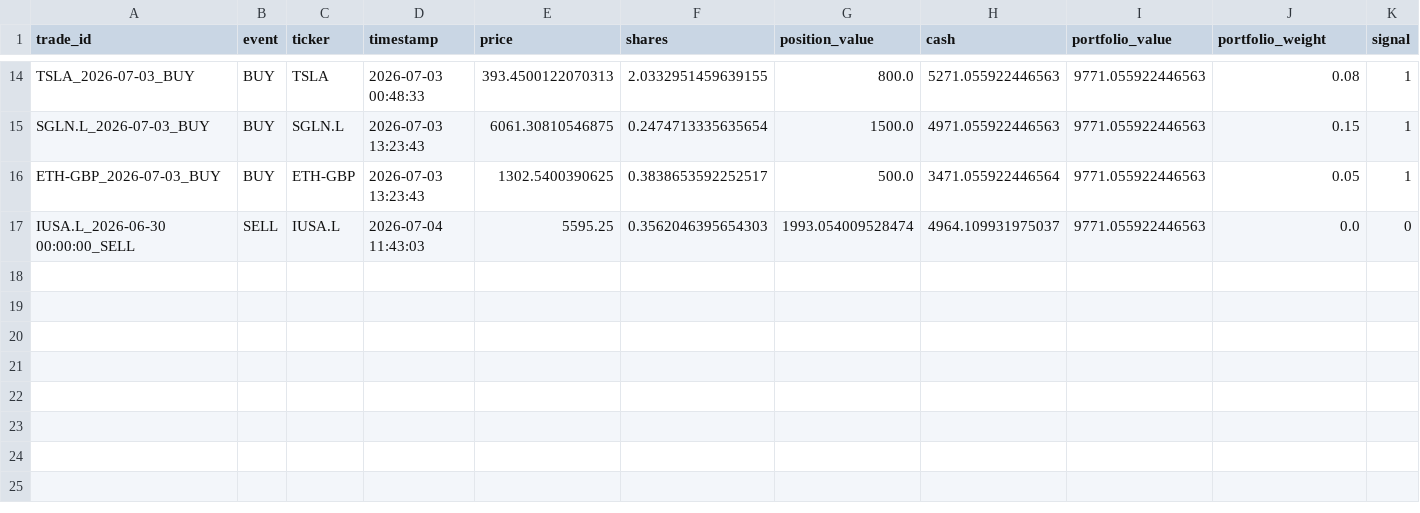
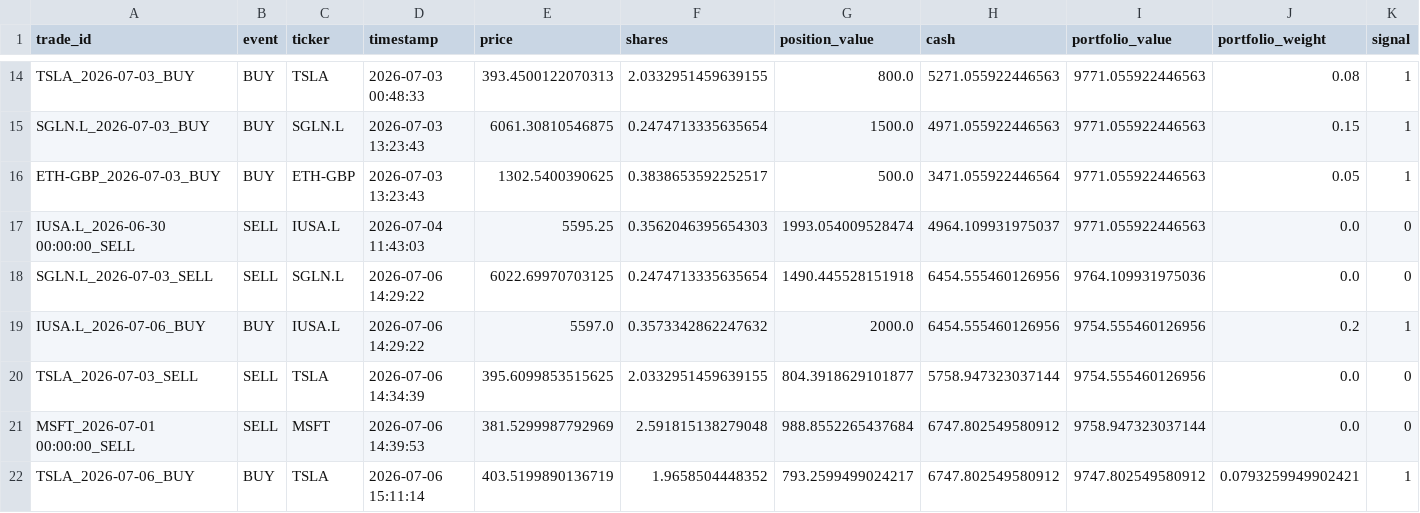
Before and after one commit to garnerquant/garner-quant, a CSV file: trade_snapshots.csv, drawn as a sheet; only a part is shown, gaps mark what is left out; rows hold the shown columns only; the diff names each change by its address in the sheet, - before the commit and + after, or states it on an @@ line.

Commit message:
Fix ETH holding drift and guard portfolio ledger mismatch

```diff
--- a/trade_snapshots.csv
+++ b/trade_snapshots.csv
+row 18: SGLN.L_2026-07-03_SELL | SELL | SGLN.L | 2026-07-06 14:29:22 | 6022.69970703125 | 0.2474713335635654 | 1490.445528151918 | 6454.555460126956 | 9764.109931975036 | 0.0 | 0
+row 19: IUSA.L_2026-07-06_BUY | BUY | IUSA.L | 2026-07-06 14:29:22 | 5597.0 | 0.3573342862247632 | 2000.0 | 6454.555460126956 | 9754.555460126956 | 0.2 | 1
+row 20: TSLA_2026-07-03_SELL | SELL | TSLA | 2026-07-06 14:34:39 | 395.6099853515625 | 2.0332951459639155 | 804.3918629101877 | 5758.947323037144 | 9754.555460126956 | 0.0 | 0
+row 21: MSFT_2026-07-01 00:00:00_SELL | SELL | MSFT | 2026-07-06 14:39:53 | 381.5299987792969 | 2.591815138279048 | 988.8552265437684 | 6747.802549580912 | 9758.947323037144 | 0.0 | 0
+row 22: TSLA_2026-07-06_BUY | BUY | TSLA | 2026-07-06 15:11:14 | 403.5199890136719 | 1.9658504448352 | 793.2599499024217 | 6747.802549580912 | 9747.802549580912 | 0.0793259949902421 | 1
```
Also changed, not shown: holdings_report.csv, paper_portfolio_v3.csv, 9 other files.
